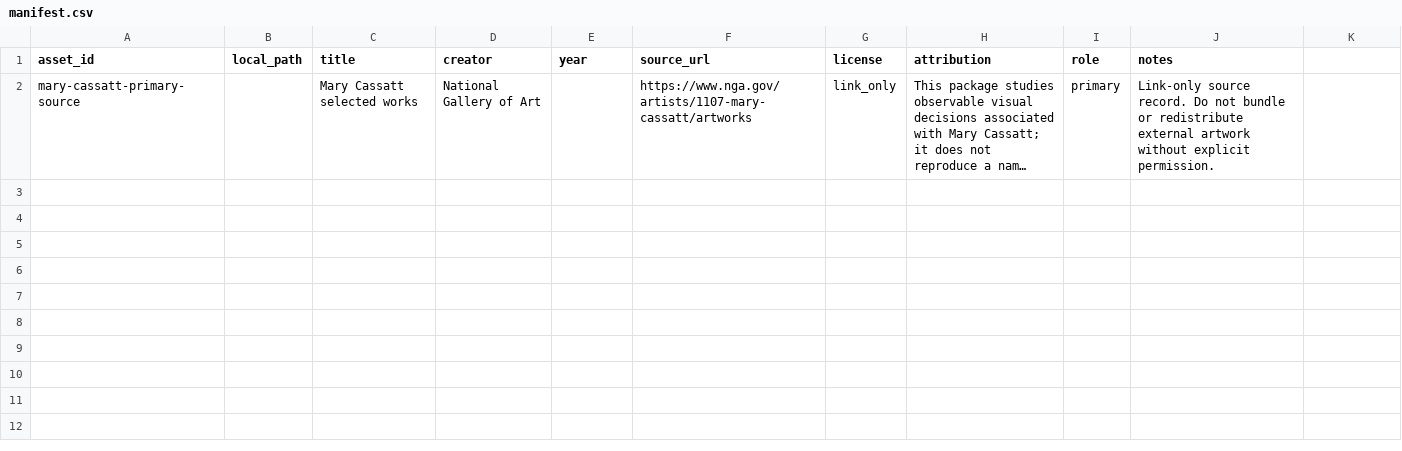
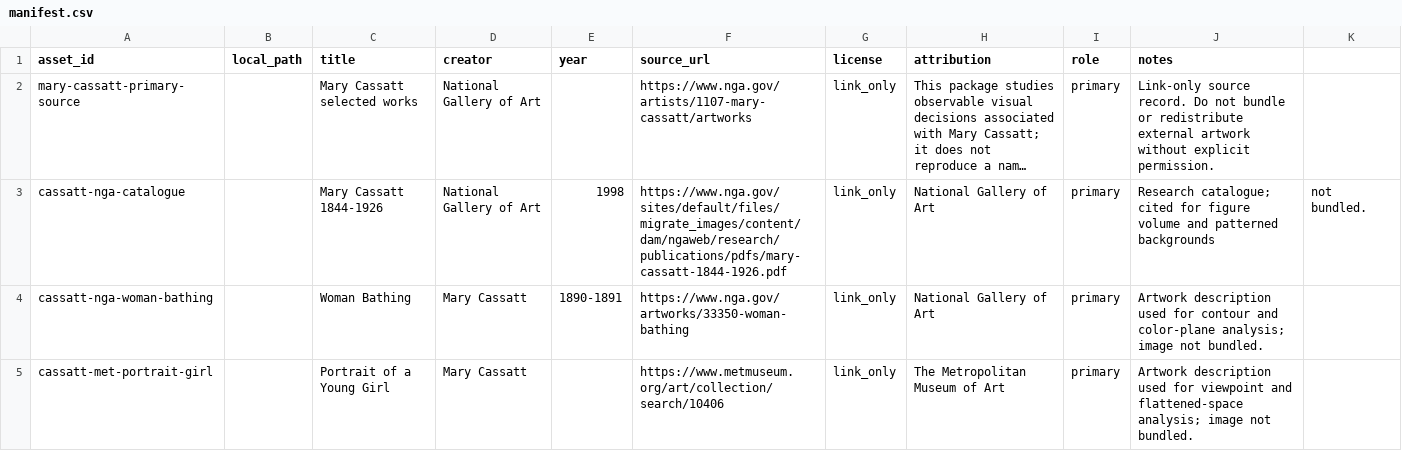
Before and after one commit to ZhouYinLong-lab/OhMyStyle, a CSV file: style-packages/artists/mary-cassatt/references/manifest.csv, drawn as a sheet; long unchanged cells end in …; the diff names each change by its address in the sheet, - before the commit and + after, or states it on an @@ line.

Commit message:
feat: register Mary Cassatt art direction

```diff
--- a/style-packages/artists/mary-cassatt/references/manifest.csv
+++ b/style-packages/artists/mary-cassatt/references/manifest.csv
+row 3: cassatt-nga-catalogue |  | Mary Cassatt 1844-1926 | National Gallery of Art | 1998 | https://www.nga.gov/sites/default/files/migrate_images/content/dam/ngaweb/research/publications/pdfs/mary-cassatt-1844-1926.pdf | link_only | National Gallery of Art | primary | Research catalogue; cited for figure volume and patterned backgrounds | not bundled.
+row 4: cassatt-nga-woman-bathing |  | Woman Bathing | Mary Cassatt | 1890-1891 | https://www.nga.gov/artworks/33350-woman-bathing | link_only | National Gallery of Art | primary | Artwork description used for contour and color-plane analysis; image not bundled.
+row 5: cassatt-met-portrait-girl |  | Portrait of a Young Girl | Mary Cassatt |  | https://www.metmuseum.org/art/collection/search/10406 | link_only | The Metropolitan Museum of Art | primary | Artwork description used for viewpoint and flattened-space analysis; image not bundled.
```
Also changed, not shown: 15 other files.
